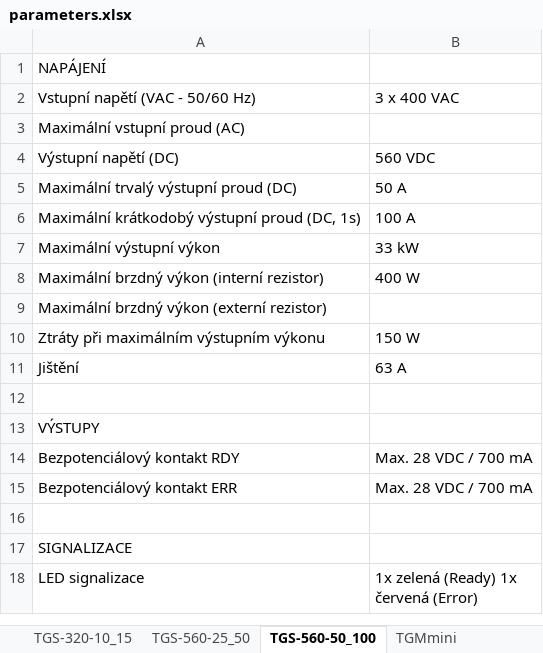
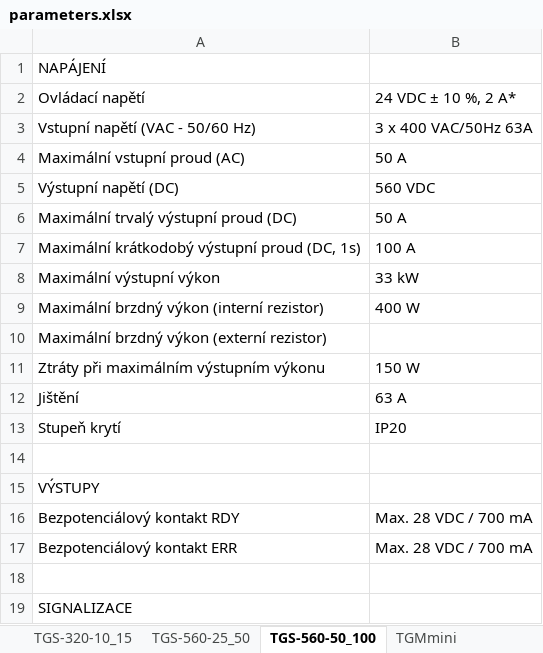
Before and after one commit to TGD-HW/tgmanGH, an Excel workbook: docs/Manual/source/CZ/tab/parameters.xlsx, sheet TGS-560-50_100, drawn as a sheet; only a part is shown; the shorter side is filled out with more unchanged rows; values as stored, in another font and other column widths than the file's, no borders; addresses are those after the commit; the diff names each change by its address in the sheet, - before the commit and + after, or states it on an @@ line.

```diff
--- a/docs/Manual/source/CZ/tab/parameters.xlsx (sheet TGS-560-50_100)
+++ b/docs/Manual/source/CZ/tab/parameters.xlsx (sheet TGS-560-50_100)
+row 2: Ovládací napětí | 24 VDC ± 10 %, 2 A*
-B3: 3 x 400 VAC
+B3: 3 x 400 VAC/50Hz 63A
-B4: (empty)
+B4: 50 A
+row 13: Stupeň krytí | IP20
```
Also changed, not shown: sheet TGZ-S-48-50_100, sheet TGZ-D-320-5_15, sheet TGZ-D-320-5_10, sheet TGZ-D-48-13_26, sheet TGZ-D-48-50_100, sheet TGZ-S-48-50_100RI, 13 more sheets, 47 other files.
